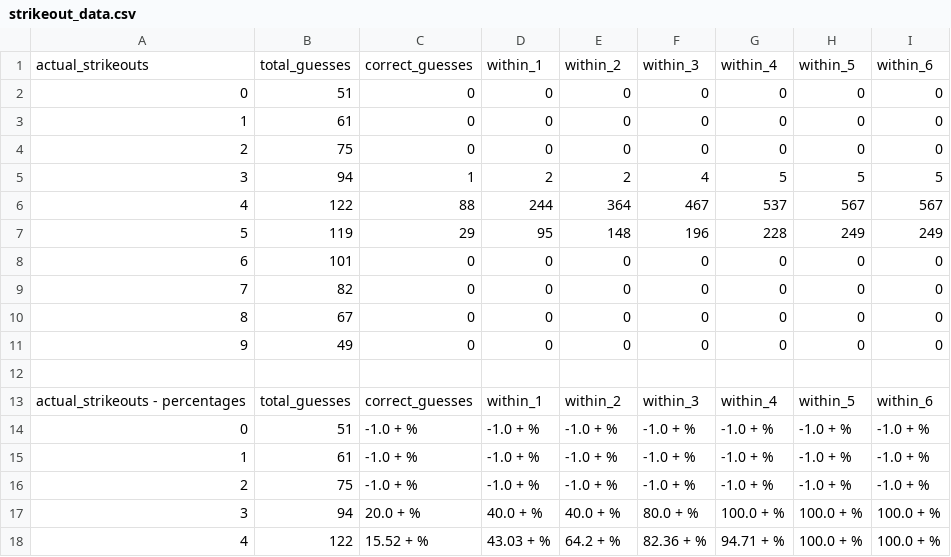
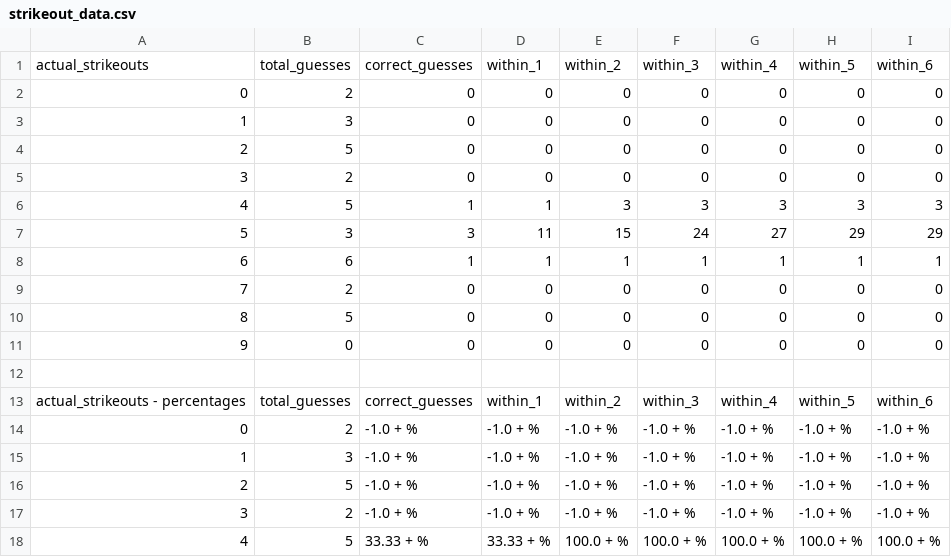
Before and after one commit to sbw22/baseball_predictions, a CSV file: prediction_stats/strikeout_data.csv, drawn as a sheet; only a part is shown; the diff covers the shown part only.

Commit message:
Added a server and webpage that displays the strikeout information. I am about to modify creating_data.py, so revert back to this if an error pops up.

```diff
--- a/prediction_stats/strikeout_data.csv
+++ b/prediction_stats/strikeout_data.csv
@@ -1,18 +1,18 @@
 actual_strikeouts,total_guesses,correct_guesses,within_1,within_2,within_3,within_4,within_5,within_6
-0,51,0,0,0,0,0,0,0
-1,61,0,0,0,0,0,0,0
-2,75,0,0,0,0,0,0,0
-3,94,1,2,2,4,5,5,5
-4,122,88,244,364,467,537,567,567
-5,119,29,95,148,196,228,249,249
-6,101,0,0,0,0,0,0,0
-7,82,0,0,0,0,0,0,0
-8,67,0,0,0,0,0,0,0
-9,49,0,0,0,0,0,0,0
+0,2,0,0,0,0,0,0,0
+1,3,0,0,0,0,0,0,0
+2,5,0,0,0,0,0,0,0
+3,2,0,0,0,0,0,0,0
+4,5,1,1,3,3,3,3,3
+5,3,3,11,15,24,27,29,29
+6,6,1,1,1,1,1,1,1
+7,2,0,0,0,0,0,0,0
+8,5,0,0,0,0,0,0,0
+9,0,0,0,0,0,0,0,0
 ,,,,,,,,
 actual_strikeouts - percentages,total_guesses,correct_guesses,within_1,within_2,within_3,within_4,within_5,within_6
-0,51,-1.0 + %,-1.0 + %,-1.0 + %,-1.0 + %,-1.0 + %,-1.0 + %,-1.0 + %
-1,61,-1.0 + %,-1.0 + %,-1.0 + %,-1.0 + %,-1.0 + %,-1.0 + %,-1.0 + %
-2,75,-1.0 + %,-1.0 + %,-1.0 + %,-1.0 + %,-1.0 + %,-1.0 + %,-1.0 + %
-3,94,20.0 + %,40.0 + %,40.0 + %,80.0 + %,100.0 + %,100.0 + %,100.0 + %
-4,122,15.52 + %,43.03 + %,64.2 + %,82.36 + %,94.71 + %,100.0 + %,100.0 + %
+0,2,-1.0 + %,-1.0 + %,-1.0 + %,-1.0 + %,-1.0 + %,-1.0 + %,-1.0 + %
+1,3,-1.0 + %,-1.0 + %,-1.0 + %,-1.0 + %,-1.0 + %,-1.0 + %,-1.0 + %
+2,5,-1.0 + %,-1.0 + %,-1.0 + %,-1.0 + %,-1.0 + %,-1.0 + %,-1.0 + %
+3,2,-1.0 + %,-1.0 + %,-1.0 + %,-1.0 + %,-1.0 + %,-1.0 + %,-1.0 + %
+4,5,33.33 + %,33.33 + %,100.0 + %,100.0 + %,100.0 + %,100.0 + %,100.0 + %
```
Also changed, not shown: 17 edited cells elsewhere in this file, 19 other files.
